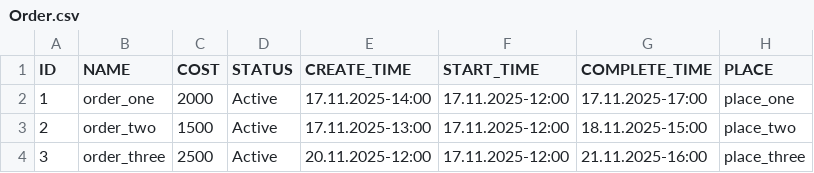
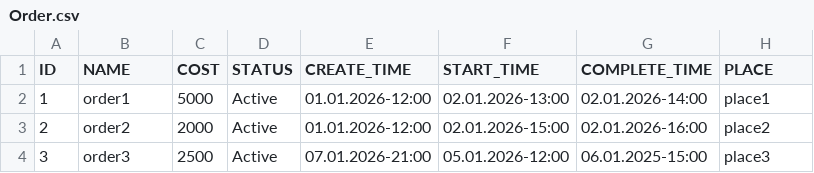
Before and after one commit to Ivan-Oskin/SenlaHomeWorks, a CSV file: autoservice-app/Autoservice/src/main/data/Order.csv, drawn as a sheet.

Commit message:
перенес Order на работу бд !!! КРОМЕ ПОИСКА ЗАКАЗОВ ПО МАСТЕРУ!!!

```diff
--- a/autoservice-app/Autoservice/src/main/data/Order.csv
+++ b/autoservice-app/Autoservice/src/main/data/Order.csv
@@ -1,4 +1,4 @@
 ID,NAME,COST,STATUS,CREATE_TIME,START_TIME,COMPLETE_TIME,PLACE
-1,order_one,2000,Active,17.11.2025-14:00,17.11.2025-12:00,17.11.2025-17:00,place_one
-2,order_two,1500,Active,17.11.2025-13:00,17.11.2025-12:00,18.11.2025-15:00,place_two
-3,order_three,2500,Active,20.11.2025-12:00,17.11.2025-12:00,21.11.2025-16:00,place_three
+1,order1,5000,Active,01.01.2026-12:00,02.01.2026-13:00,02.01.2026-14:00,place1
+2,order2,2000,Active,01.01.2026-12:00,02.01.2026-15:00,02.01.2026-16:00,place2
+3,order3,2500,Active,07.01.2026-21:00,05.01.2026-12:00,06.01.2025-15:00,place3
```
Also changed, not shown: 12 other files.
